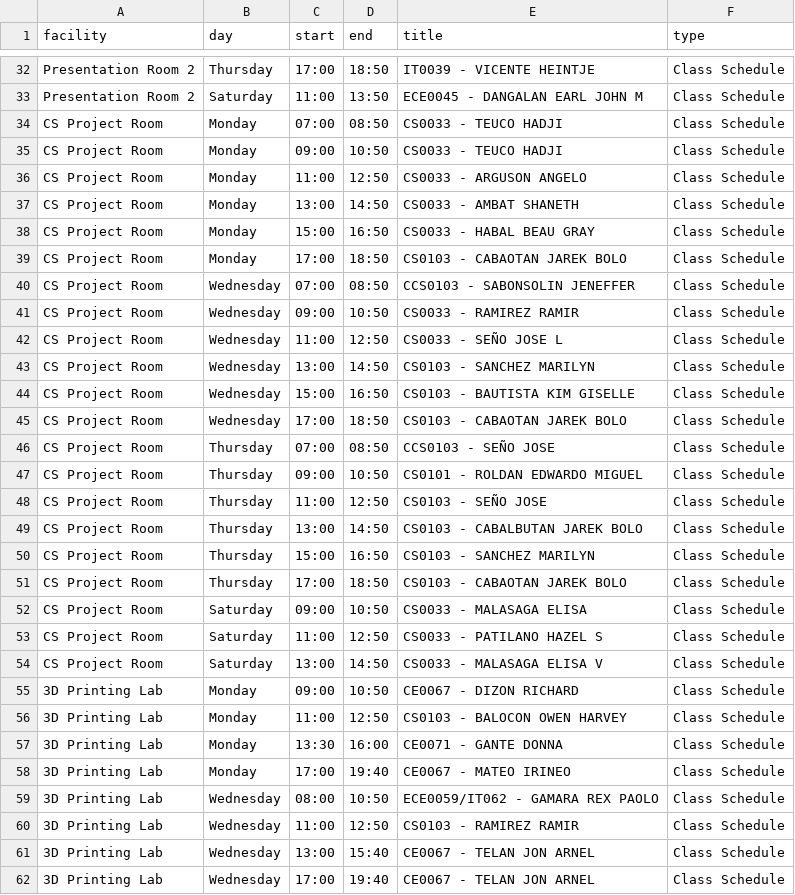
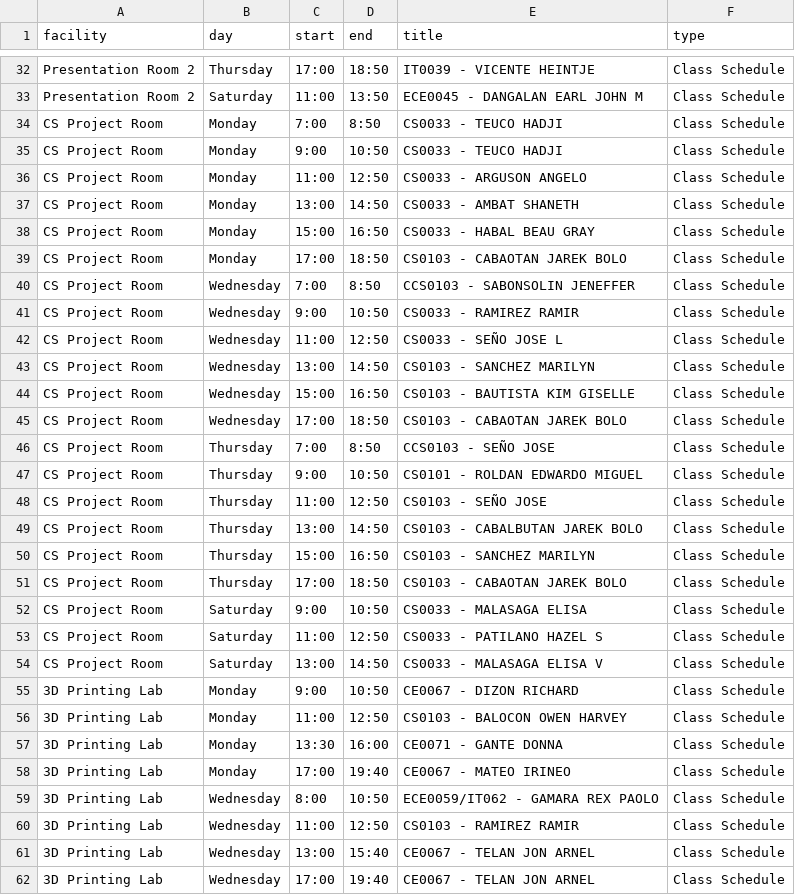
Before and after one commit to GodwinAblao/reserva_ftic, a CSV file: data/class_schedule_fixed.csv, drawn as a sheet; only a part is shown, gaps mark what is left out; the diff covers the shown part only.

```diff
--- a/data/class_schedule_fixed.csv
+++ b/data/class_schedule_fixed.csv
@@ -33,4 +33,4 @@ Presentation Room 2,Thursday,17:00,18:50,IT0039 - VICENTE HEINTJE,Class Schedule
 Presentation Room 2,Saturday,11:00,13:50,ECE0045 - DANGALAN EARL JOHN M,Class Schedule
-CS Project Room,Monday,07:00,08:50,CS0033 - TEUCO HADJI,Class Schedule
-CS Project Room,Monday,09:00,10:50,CS0033 - TEUCO HADJI,Class Schedule
+CS Project Room,Monday,7:00,8:50,CS0033 - TEUCO HADJI,Class Schedule
+CS Project Room,Monday,9:00,10:50,CS0033 - TEUCO HADJI,Class Schedule
 CS Project Room,Monday,11:00,12:50,CS0033 - ARGUSON ANGELO,Class Schedule
@@ -39,4 +39,4 @@ CS Project Room,Monday,15:00,16:50,CS0033 - HABAL BEAU GRAY,Class Schedule
 CS Project Room,Monday,17:00,18:50,CS0103 - CABAOTAN JAREK BOLO,Class Schedule
-CS Project Room,Wednesday,07:00,08:50,CCS0103 - SABONSOLIN JENEFFER,Class Schedule
-CS Project Room,Wednesday,09:00,10:50,CS0033 - RAMIREZ RAMIR,Class Schedule
+CS Project Room,Wednesday,7:00,8:50,CCS0103 - SABONSOLIN JENEFFER,Class Schedule
+CS Project Room,Wednesday,9:00,10:50,CS0033 - RAMIREZ RAMIR,Class Schedule
 CS Project Room,Wednesday,11:00,12:50,CS0033 - SEÑO JOSE L,Class Schedule
@@ -45,4 +45,4 @@ CS Project Room,Wednesday,15:00,16:50,CS0103 - BAUTISTA KIM GISELLE,Class Schedu
 CS Project Room,Wednesday,17:00,18:50,CS0103 - CABAOTAN JAREK BOLO,Class Schedule
-CS Project Room,Thursday,07:00,08:50,CCS0103 - SEÑO JOSE,Class Schedule
-CS Project Room,Thursday,09:00,10:50,CS0101 - ROLDAN EDWARDO MIGUEL,Class Schedule
+CS Project Room,Thursday,7:00,8:50,CCS0103 - SEÑO JOSE,Class Schedule
+CS Project Room,Thursday,9:00,10:50,CS0101 - ROLDAN EDWARDO MIGUEL,Class Schedule
 CS Project Room,Thursday,11:00,12:50,CS0103 - SEÑO JOSE,Class Schedule
@@ -51,6 +51,6 @@ CS Project Room,Thursday,15:00,16:50,CS0103 - SANCHEZ MARILYN,Class Schedule
 CS Project Room,Thursday,17:00,18:50,CS0103 - CABAOTAN JAREK BOLO,Class Schedule
-CS Project Room,Saturday,09:00,10:50,CS0033 - MALASAGA ELISA,Class Schedule
+CS Project Room,Saturday,9:00,10:50,CS0033 - MALASAGA ELISA,Class Schedule
 CS Project Room,Saturday,11:00,12:50,CS0033 - PATILANO HAZEL S,Class Schedule
 CS Project Room,Saturday,13:00,14:50,CS0033 - MALASAGA ELISA V,Class Schedule
-3D Printing Lab,Monday,09:00,10:50,CE0067 - DIZON RICHARD,Class Schedule
+3D Printing Lab,Monday,9:00,10:50,CE0067 - DIZON RICHARD,Class Schedule
 3D Printing Lab,Monday,11:00,12:50,CS0103 - BALOCON OWEN HARVEY,Class Schedule
@@ -58,3 +58,3 @@ CS Project Room,Saturday,13:00,14:50,CS0033 - MALASAGA ELISA V,Class Schedule
 3D Printing Lab,Monday,17:00,19:40,CE0067 - MATEO IRINEO,Class Schedule
-3D Printing Lab,Wednesday,08:00,10:50,ECE0059/IT062 - GAMARA REX PAOLO,Class Schedule
+3D Printing Lab,Wednesday,8:00,10:50,ECE0059/IT062 - GAMARA REX PAOLO,Class Schedule
 3D Printing Lab,Wednesday,11:00,12:50,CS0103 - RAMIREZ RAMIR,Class Schedule
```
Also changed, not shown: 31 edited cells elsewhere in this file, 27 other files.
